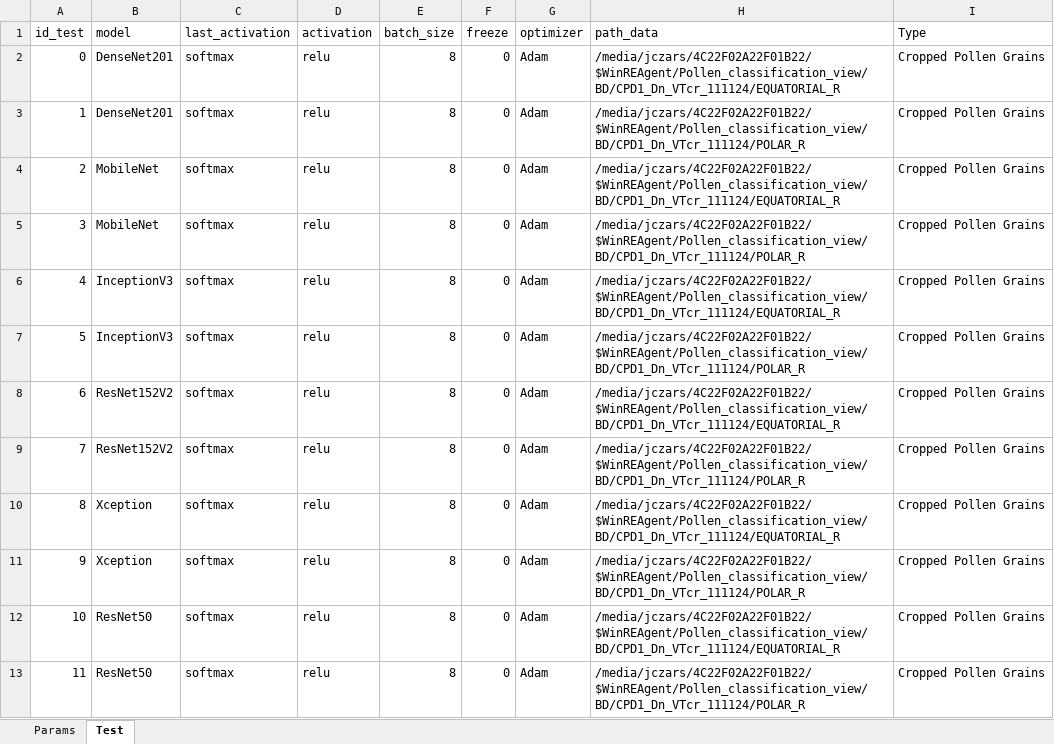
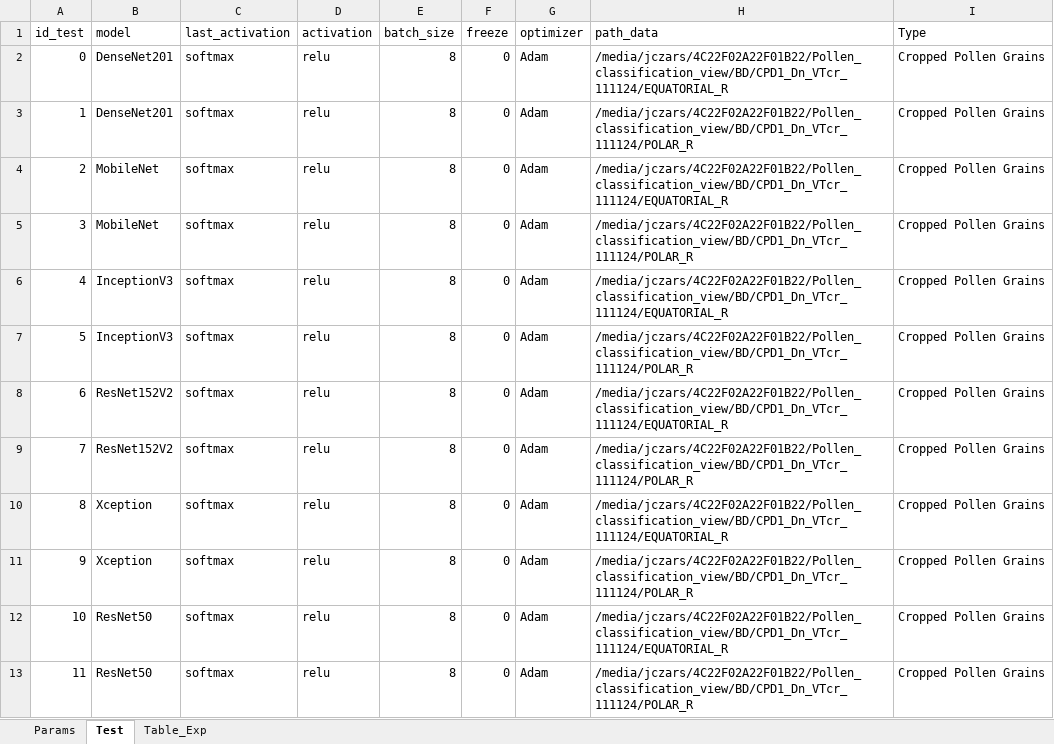
Before and after one commit to jczars/Pollen_classification_view, an Excel workbook: 2_fine_tuned/Reports/config_FT_vistas_121124.xlsx, sheet Test, drawn as a sheet; values as stored, in another font and other column widths than the file's, no borders; the diff names each change by its address in the sheet, - before the commit and + after, or states it on an @@ line.

```diff
--- a/2_fine_tuned/Reports/config_FT_vistas_121124.xlsx (sheet Test)
+++ b/2_fine_tuned/Reports/config_FT_vistas_121124.xlsx (sheet Test)
+sheet tab: Table_Exp
-H2 (path_data): /media/jczars/4C22F02A22F01B22/$WinREAgent/Pollen_classification_view/BD/CPD1_Dn_VTcr_111124/EQUATORIAL_R
+H2 (path_data): /media/jczars/4C22F02A22F01B22/Pollen_classification_view/BD/CPD1_Dn_VTcr_111124/EQUATORIAL_R
-H3 (path_data): /media/jczars/4C22F02A22F01B22/$WinREAgent/Pollen_classification_view/BD/CPD1_Dn_VTcr_111124/POLAR_R
+H3 (path_data): /media/jczars/4C22F02A22F01B22/Pollen_classification_view/BD/CPD1_Dn_VTcr_111124/POLAR_R
-H4 (path_data): /media/jczars/4C22F02A22F01B22/$WinREAgent/Pollen_classification_view/BD/CPD1_Dn_VTcr_111124/EQUATORIAL_R
+H4 (path_data): /media/jczars/4C22F02A22F01B22/Pollen_classification_view/BD/CPD1_Dn_VTcr_111124/EQUATORIAL_R
-H5 (path_data): /media/jczars/4C22F02A22F01B22/$WinREAgent/Pollen_classification_view/BD/CPD1_Dn_VTcr_111124/POLAR_R
+H5 (path_data): /media/jczars/4C22F02A22F01B22/Pollen_classification_view/BD/CPD1_Dn_VTcr_111124/POLAR_R
-H6 (path_data): /media/jczars/4C22F02A22F01B22/$WinREAgent/Pollen_classification_view/BD/CPD1_Dn_VTcr_111124/EQUATORIAL_R
+H6 (path_data): /media/jczars/4C22F02A22F01B22/Pollen_classification_view/BD/CPD1_Dn_VTcr_111124/EQUATORIAL_R
-H7 (path_data): /media/jczars/4C22F02A22F01B22/$WinREAgent/Pollen_classification_view/BD/CPD1_Dn_VTcr_111124/POLAR_R
+H7 (path_data): /media/jczars/4C22F02A22F01B22/Pollen_classification_view/BD/CPD1_Dn_VTcr_111124/POLAR_R
-H8 (path_data): /media/jczars/4C22F02A22F01B22/$WinREAgent/Pollen_classification_view/BD/CPD1_Dn_VTcr_111124/EQUATORIAL_R
+H8 (path_data): /media/jczars/4C22F02A22F01B22/Pollen_classification_view/BD/CPD1_Dn_VTcr_111124/EQUATORIAL_R
-H9 (path_data): /media/jczars/4C22F02A22F01B22/$WinREAgent/Pollen_classification_view/BD/CPD1_Dn_VTcr_111124/POLAR_R
+H9 (path_data): /media/jczars/4C22F02A22F01B22/Pollen_classification_view/BD/CPD1_Dn_VTcr_111124/POLAR_R
-H10 (path_data): /media/jczars/4C22F02A22F01B22/$WinREAgent/Pollen_classification_view/BD/CPD1_Dn_VTcr_111124/EQUATORIAL_R
+H10 (path_data): /media/jczars/4C22F02A22F01B22/Pollen_classification_view/BD/CPD1_Dn_VTcr_111124/EQUATORIAL_R
-H11 (path_data): /media/jczars/4C22F02A22F01B22/$WinREAgent/Pollen_classification_view/BD/CPD1_Dn_VTcr_111124/POLAR_R
+H11 (path_data): /media/jczars/4C22F02A22F01B22/Pollen_classification_view/BD/CPD1_Dn_VTcr_111124/POLAR_R
-H12 (path_data): /media/jczars/4C22F02A22F01B22/$WinREAgent/Pollen_classification_view/BD/CPD1_Dn_VTcr_111124/EQUATORIAL_R
+H12 (path_data): /media/jczars/4C22F02A22F01B22/Pollen_classification_view/BD/CPD1_Dn_VTcr_111124/EQUATORIAL_R
-H13 (path_data): /media/jczars/4C22F02A22F01B22/$WinREAgent/Pollen_classification_view/BD/CPD1_Dn_VTcr_111124/POLAR_R
+H13 (path_data): /media/jczars/4C22F02A22F01B22/Pollen_classification_view/BD/CPD1_Dn_VTcr_111124/POLAR_R
```
